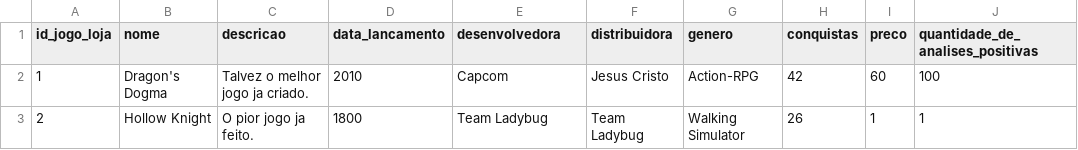
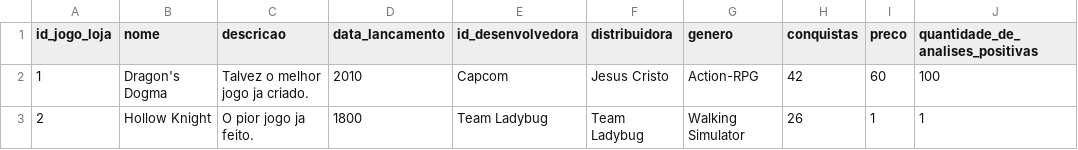
Before and after one commit to AndreasGuertdl/Steam-bcca-p1, a CSV file: src/components/bibliotecaLoja.csv, drawn as a sheet; only a part is shown; the diff names each change by its address in the sheet, - before the commit and + after, or states it on an @@ line.

```diff
--- a/src/components/bibliotecaLoja.csv
+++ b/src/components/bibliotecaLoja.csv
-E1: desenvolvedora
+E1: id_desenvolvedora
```
Also changed, not shown: 12 other files.
